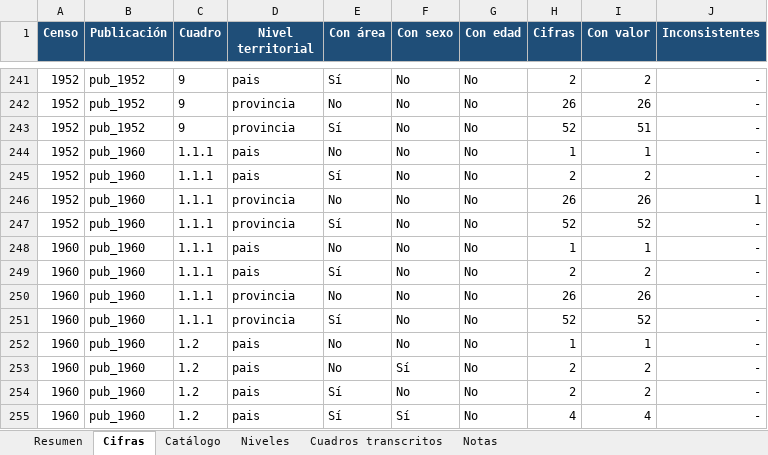
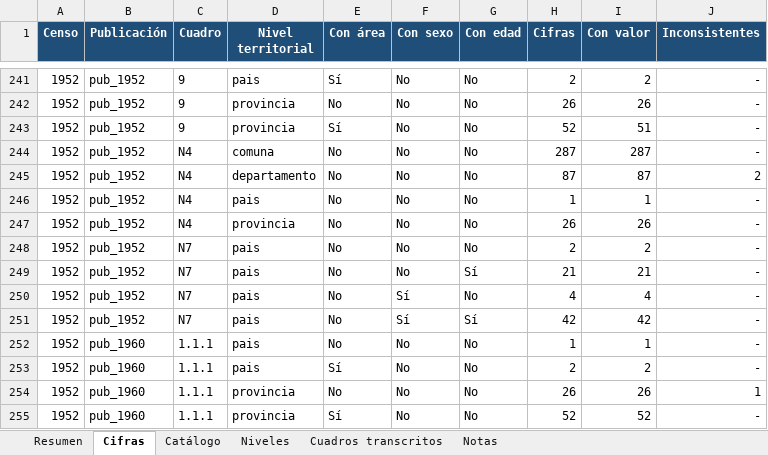
Before and after one commit to edgardo-cerda/censos-chile, an Excel workbook: productos/avance/avance_censos_historicos.xlsx, sheet Cifras, drawn as a sheet; only a part is shown, gaps mark what is left out; the shorter side is filled out with more unchanged rows; values as stored, in another font and other column widths than the file's, no borders; the diff names each change by its address in the sheet, - before the commit and + after, or states it on an @@ line.

```diff
--- a/productos/avance/avance_censos_historicos.xlsx (sheet Cifras)
+++ b/productos/avance/avance_censos_historicos.xlsx (sheet Cifras)
+row 244: 1952 | pub_1952 | N4 | comuna | No | No | No | 287 | 287 | -
+row 245: 1952 | pub_1952 | N4 | departamento | No | No | No | 87 | 87 | 2
+row 246: 1952 | pub_1952 | N4 | pais | No | No | No | 1 | 1 | -
+row 247: 1952 | pub_1952 | N4 | provincia | No | No | No | 26 | 26 | -
+row 248: 1952 | pub_1952 | N7 | pais | No | No | No | 2 | 2 | -
+row 249: 1952 | pub_1952 | N7 | pais | No | No | Sí | 21 | 21 | -
+row 250: 1952 | pub_1952 | N7 | pais | No | Sí | No | 4 | 4 | -
+row 251: 1952 | pub_1952 | N7 | pais | No | Sí | Sí | 42 | 42 | -
```
Also changed, not shown: sheet Cuadros transcritos, sheet Resumen, sheet Catálogo, formulas that keep their value, 11 other files.
